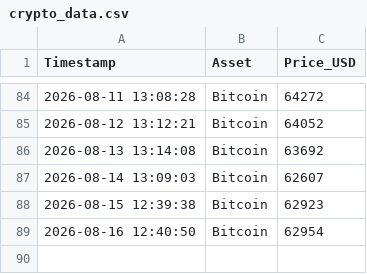
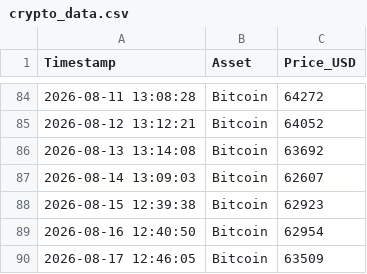
Before and after one commit to ausx-x/Crypto-Data-Tracker, a CSV file: crypto_data.csv, drawn as a sheet; only a part is shown, gaps mark what is left out; the diff names each change by its address in the sheet, - before the commit and + after, or states it on an @@ line.

Commit message:
Automated daily log: 2026-08-17

```diff
--- a/crypto_data.csv
+++ b/crypto_data.csv
+row 90: 2026-08-17 12:46:05 | Bitcoin | 63509
```
